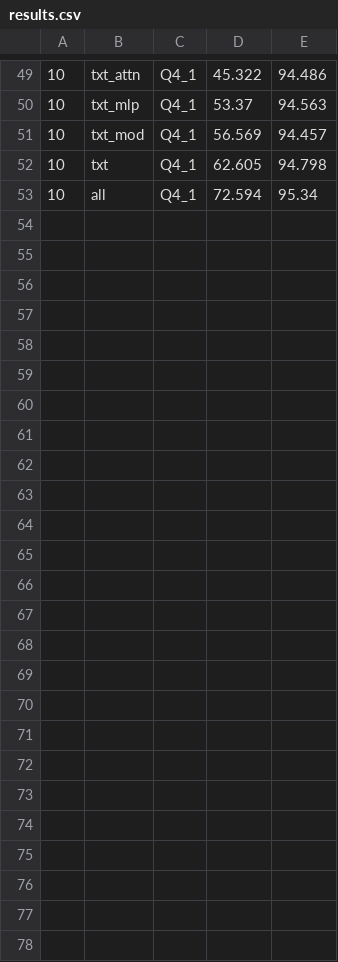
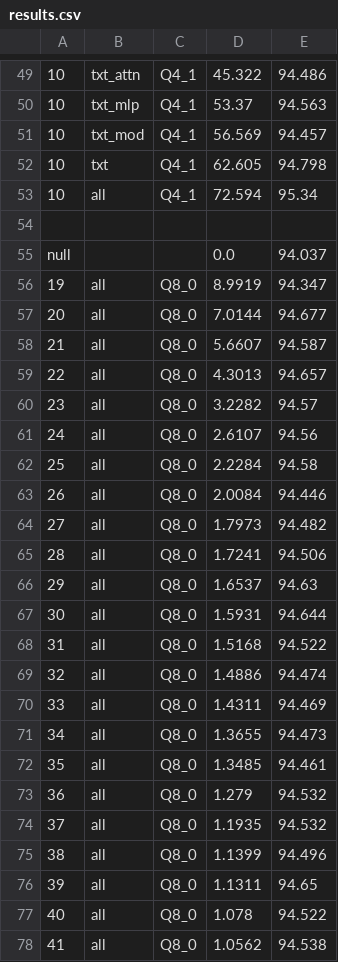
Before and after one commit to chrisgoringe/flux-poke, a CSV file: docs/results.csv, drawn as a sheet; only a part is shown, gaps mark what is left out; the diff names each change by its address in the sheet, - before the commit and + after, or states it on an @@ line.

```diff
--- a/docs/results.csv
+++ b/docs/results.csv
+row 54: (empty)
+row 55: null |  |  | 0.0 | 94.037
+row 56: 19 | all | Q8_0 | 8.9919 | 94.347
+row 57: 20 | all | Q8_0 | 7.0144 | 94.677
+row 58: 21 | all | Q8_0 | 5.6607 | 94.587
+row 59: 22 | all | Q8_0 | 4.3013 | 94.657
+row 60: 23 | all | Q8_0 | 3.2282 | 94.57
+row 61: 24 | all | Q8_0 | 2.6107 | 94.56
+row 62: 25 | all | Q8_0 | 2.2284 | 94.58
+row 63: 26 | all | Q8_0 | 2.0084 | 94.446
+row 64: 27 | all | Q8_0 | 1.7973 | 94.482
+row 65: 28 | all | Q8_0 | 1.7241 | 94.506
+row 66: 29 | all | Q8_0 | 1.6537 | 94.63
+row 67: 30 | all | Q8_0 | 1.5931 | 94.644
+row 68: 31 | all | Q8_0 | 1.5168 | 94.522
+row 69: 32 | all | Q8_0 | 1.4886 | 94.474
+row 70: 33 | all | Q8_0 | 1.4311 | 94.469
+row 71: 34 | all | Q8_0 | 1.3655 | 94.473
+row 72: 35 | all | Q8_0 | 1.3485 | 94.461
+row 73: 36 | all | Q8_0 | 1.279 | 94.532
+row 74: 37 | all | Q8_0 | 1.1935 | 94.532
+row 75: 38 | all | Q8_0 | 1.1399 | 94.496
+row 76: 39 | all | Q8_0 | 1.1311 | 94.65
+row 77: 40 | all | Q8_0 | 1.078 | 94.522
+row 78: 41 | all | Q8_0 | 1.0562 | 94.538
```
Also changed, not shown: 3 other files.
